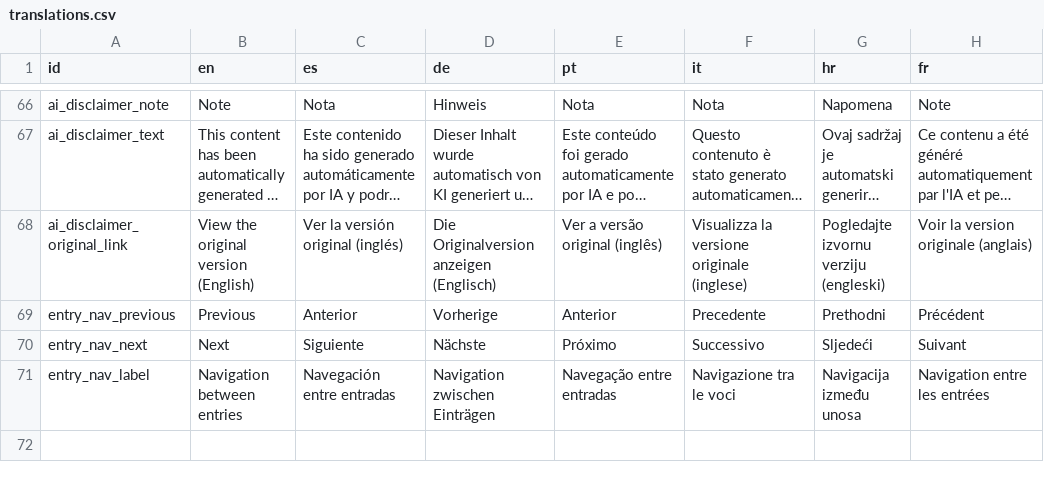
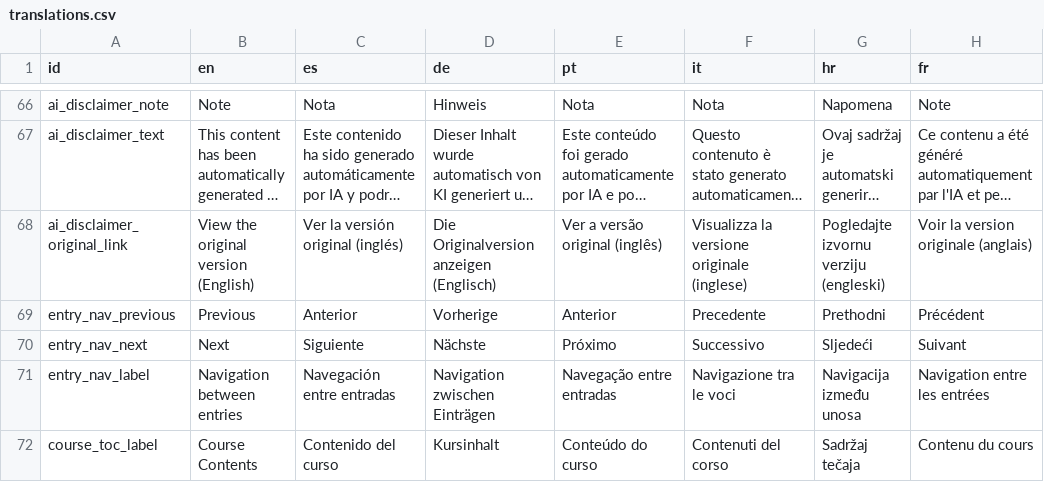
Before and after one commit to sabienUPV/ai-assistants-project-website, a CSV file: packages/web/src/content/translations.csv, drawn as a sheet; only a part is shown, gaps mark what is left out; long unchanged cells end in …; the diff names each change by its address in the sheet, - before the commit and + after, or states it on an @@ line.

Commit message:
Created Table of contents for courses

```diff
--- a/packages/web/src/content/translations.csv
+++ b/packages/web/src/content/translations.csv
+row 72: course_toc_label | Course Contents | Contenido del curso | Kursinhalt | Conteúdo do curso | Contenuti del corso | Sadržaj tečaja | Contenu du cours
```
Also changed, not shown: 6 other files.
